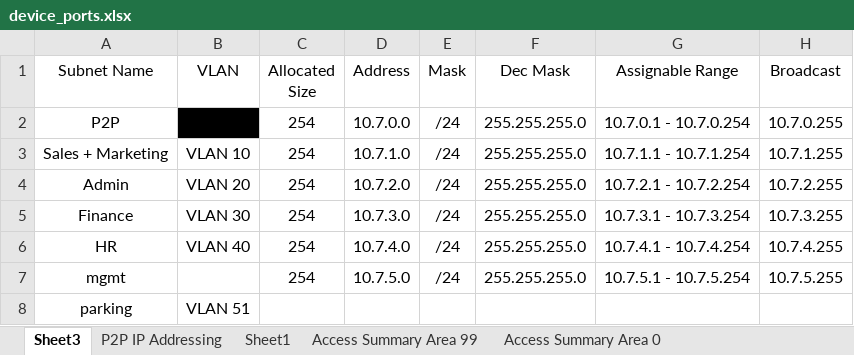
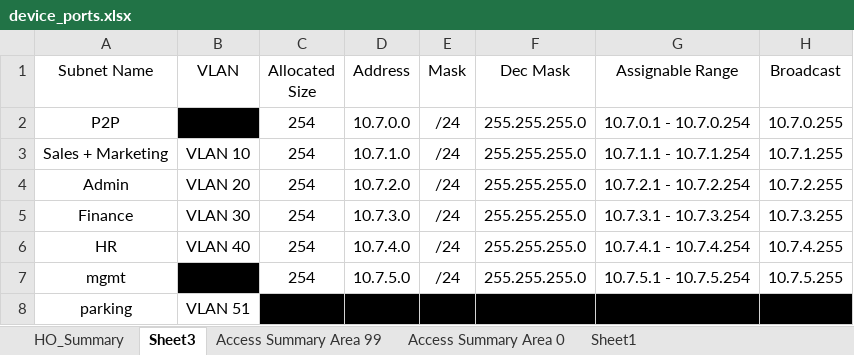
Before and after one commit to leggant/2022-Advanced-Networking-Assignments, an Excel workbook: Assignment_2/Documentation/device_ports.xlsx, sheet Sheet3, drawn as a sheet; values as stored, in another font and other column widths than the file's, no borders; the diff names each change by its address in the sheet, - before the commit and + after, or states it on an @@ line.

```diff
--- a/Assignment_2/Documentation/device_ports.xlsx (sheet Sheet3)
+++ b/Assignment_2/Documentation/device_ports.xlsx (sheet Sheet3)
-sheet tab: P2P IP Addressing
+sheet tab: HO_Summary
@@ sheet tab order changed: HO_Summary | Sheet3 | Access Summary Area 99 | Access Summary Area 0 | Sheet1 @@
-B7 fill: none
+B7 fill: #000000
-C8:H8 fill: none
+C8:H8 fill: #000000
```
Also changed, not shown: sheet Sheet1, sheet Access Summary Area 99, 20 other files.
